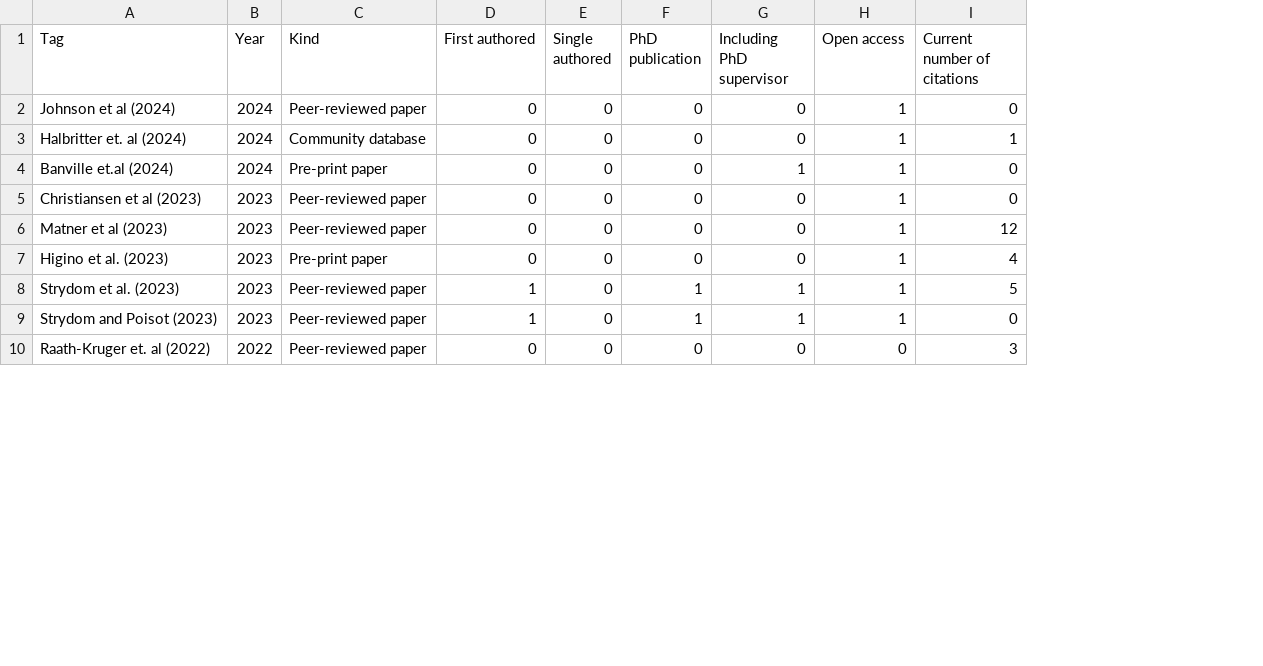
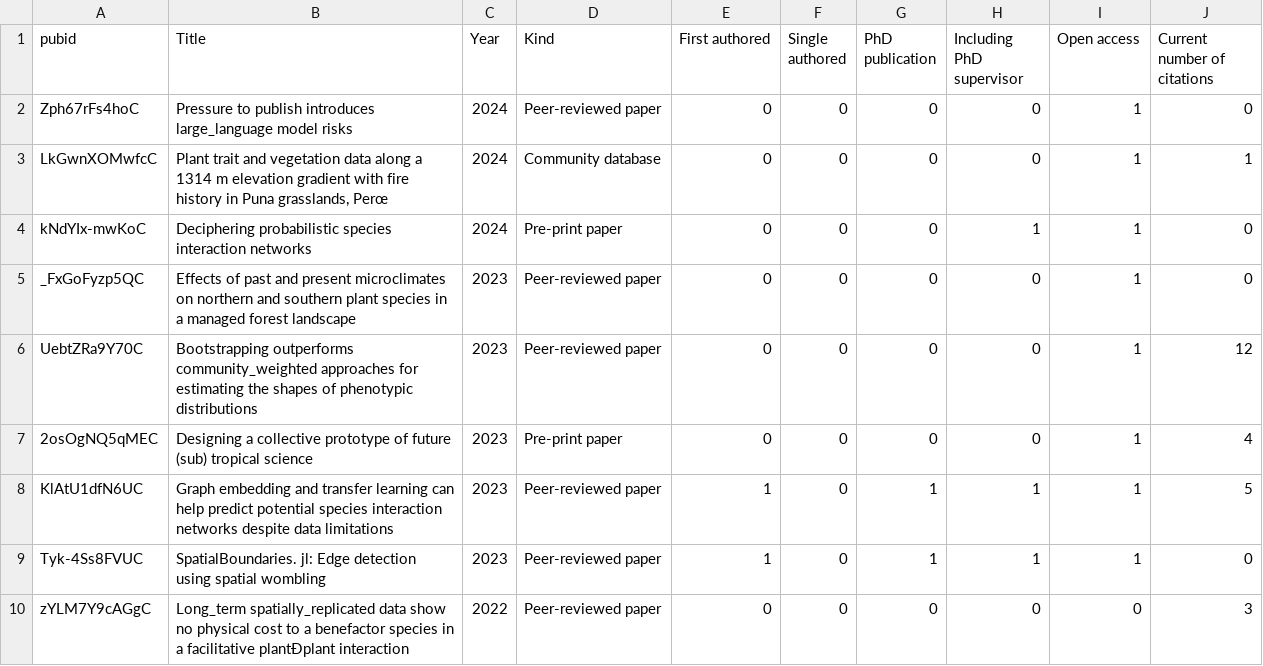
Before and after one commit to TanyaS08/CV, a CSV file: ProAc/publications.csv, drawn as a sheet; only a part is shown; removed rows and columns are numbered as before the commit, all else as after; the diff names each change by its address in the sheet, - before the commit and + after, or states it on an @@ line.

```diff
--- a/ProAc/publications.csv
+++ b/ProAc/publications.csv
-column A (Tag), rows 2-10: Johnson et al (2024) | Halbritter et. al (2024) | Banville et.al (2024) | Christiansen et al (2023) | Matner et al (2023) | Higino et al. (2023) | Strydom et al. (2023) | Strydom and Poisot (2023) | Raath-Kruger et. al (2022)
+column A (pubid), rows 2-10: Zph67rFs4hoC | LkGwnXOMwfcC | kNdYIx-mwKoC | _FxGoFyzp5QC | UebtZRa9Y70C | 2osOgNQ5qMEC | KlAtU1dfN6UC | Tyk-4Ss8FVUC | zYLM7Y9cAGgC
+column B (Title), rows 2-10: Pressure to publish introduces large_language model risks | Plant trait and vegetation data along a 1314 m elevation gradient with fire history in Puna grasslands, Perœ | Deciphering probabilistic species interaction networks | Effects of past and present microclimates on northern and southern plant species in a managed forest landscape | Bootstrapping outperforms community_weighted approaches for estimating the shapes of phenotypic distributions | Designing a collective prototype of future (sub) tropical science | Graph embedding and transfer learning can help predict potential species interaction networks despite data limitations | SpatialBoundaries. jl: Edge detection using spatial wombling | Long_term spatially_replicated data show no physical cost to a benefactor species in a facilitative plantÐplant interaction
```
Also changed, not shown: 2 other files.
